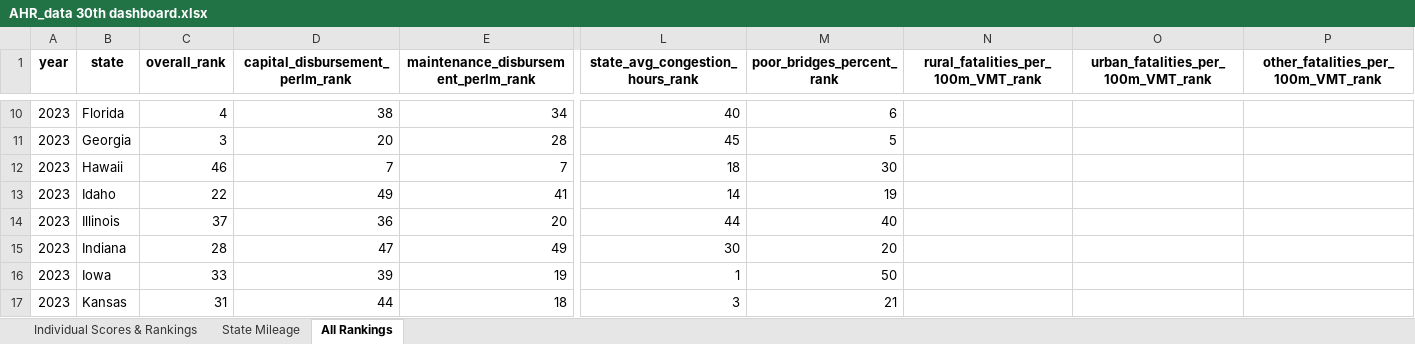
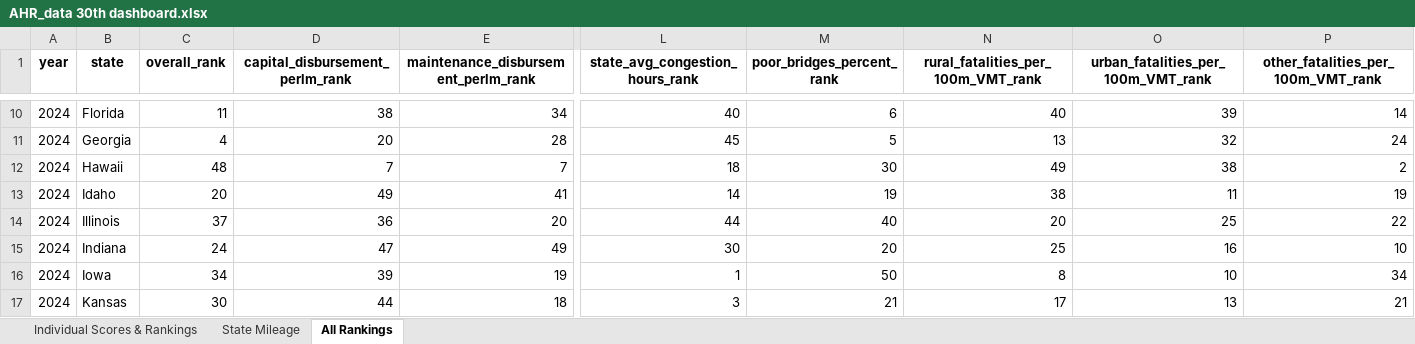
Before and after one commit to ReasonFoundation/Annual-Highway-Report, an Excel workbook: AHR 30th/AHR_data 30th dashboard.xlsx, sheet All Rankings, drawn as a sheet; only a part is shown, gaps mark what is left out; values as stored, in another font and other column widths than the file's, no borders; the diff covers the shown part only; the diff names each change by its address in the sheet, - before the commit and + after, or states it on an @@ line.

```diff
--- a/AHR 30th/AHR_data 30th dashboard.xlsx (sheet All Rankings)
+++ b/AHR 30th/AHR_data 30th dashboard.xlsx (sheet All Rankings)
-A10:A17 (year): 2023
+A10:A17 (year): 2024
-C10 (overall_rank): 4
+C10 (overall_rank): 11
-N10: (empty)
+N10: 40
-O10: (empty)
+O10: 39
-P10: (empty)
+P10: 14
-C11 (overall_rank): 3
+C11 (overall_rank): 4
-N11: (empty)
+N11: 13
-O11: (empty)
+O11: 32
-P11: (empty)
+P11: 24
-C12 (overall_rank): 46
+C12 (overall_rank): 48
-N12: (empty)
+N12: 49
-O12: (empty)
+O12: 38
-P12: (empty)
+P12: 2
-C13 (overall_rank): 22
+C13 (overall_rank): 20
-N13: (empty)
+N13: 38
-O13: (empty)
+O13: 11
-P13: (empty)
+P13: 19
-N14: (empty)
+N14: 20
-O14: (empty)
+O14: 25
-P14: (empty)
+P14: 22
-C15 (overall_rank): 28
+C15 (overall_rank): 24
-N15: (empty)
+N15: 25
-O15: (empty)
+O15: 16
-P15: (empty)
+P15: 10
-C16 (overall_rank): 33
+C16 (overall_rank): 34
-N16: (empty)
+N16: 8
-O16: (empty)
+O16: 10
-P16: (empty)
+P16: 34
-C17 (overall_rank): 31
+C17 (overall_rank): 30
-N17: (empty)
+N17: 17
-O17: (empty)
+O17: 13
-P17: (empty)
+P17: 21
```
Also changed, not shown: 200 edited cells elsewhere in this sheet, sheet Individual Scores & Rankings, sheet State Mileage, AHR 30th/output/AHR_data 30th.xlsx, AHR_combined_data.xlsx, 6 other files.
